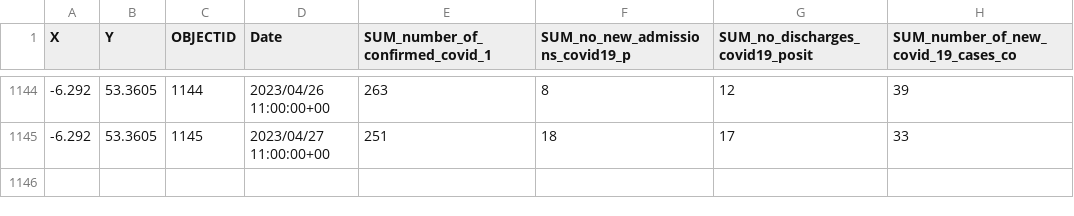
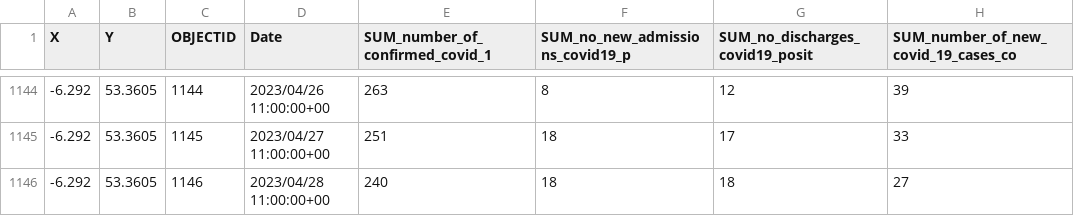
Before and after one commit to stephenc/2021-ireland-stats, a CSV file: data/COVID-19_SDU_Acute_Hospital_Time_Series_Summary.csv, drawn as a sheet; only a part is shown, gaps mark what is left out.

```diff
--- a/data/COVID-19_SDU_Acute_Hospital_Time_Series_Summary.csv
+++ b/data/COVID-19_SDU_Acute_Hospital_Time_Series_Summary.csv
@@ -1145 +1145,2 @@
 -6.292,53.3605,1145,2023/04/27 11:00:00+00,251,18,17,33
+-6.292,53.3605,1146,2023/04/28 11:00:00+00,240,18,18,27
```
Also changed, not shown: 1 other file.
